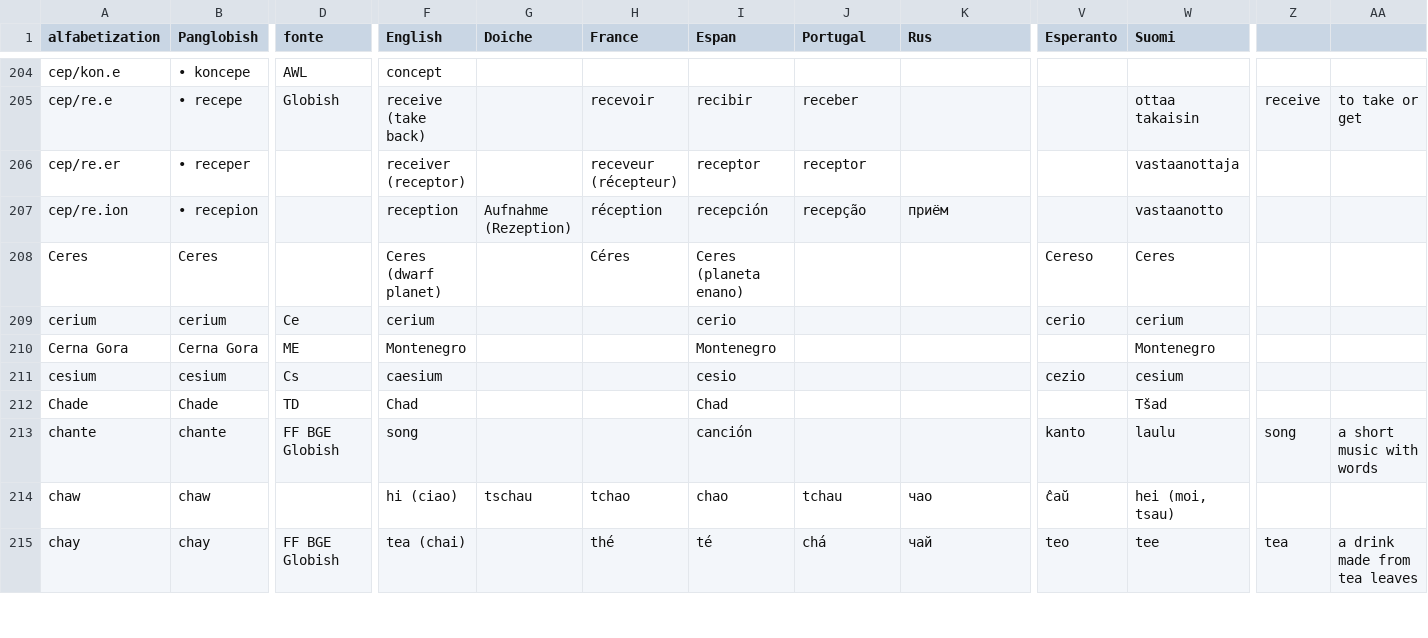
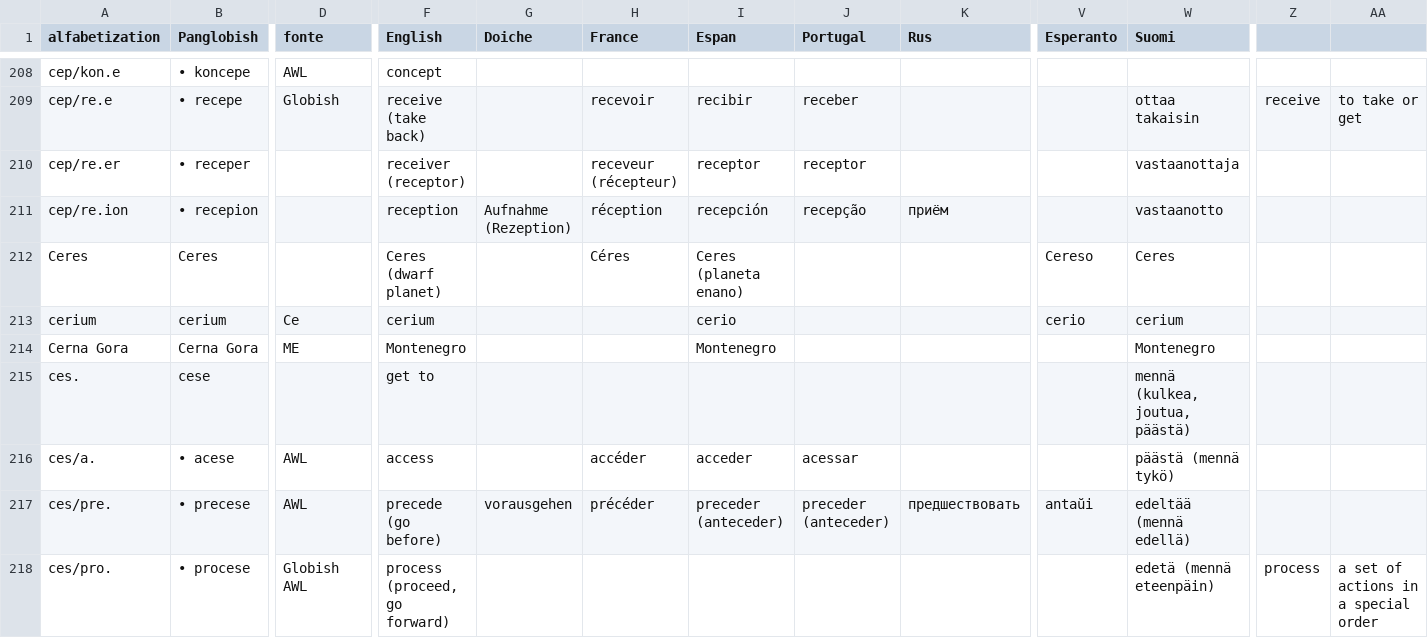
Before and after one commit to barumau/PanGlobish, a CSV file: vokable.csv, drawn as a sheet; only a part is shown, gaps mark what is left out; the shorter side is filled out with more unchanged rows; rows hold the shown columns only; the diff covers the shown part only; the diff names each change by its address in the sheet, - before the commit and + after, or states it on an @@ line.

Commit message:
di nuve lexe: cede en cese ec.

```diff
--- a/vokable.csv
+++ b/vokable.csv
+row 215: ces. | cese |  | get to |  |  |  |  |  |  | mennä (kulkea, joutua, päästä)
+row 216: ces/a. | • acese | AWL | access |  | accéder | acceder | acessar |  |  | päästä (mennä tykö)
+row 217: ces/pre. | • precese | AWL | precede (go before) | vorausgehen | précéder | preceder (anteceder) | preceder (anteceder) | предшествовать | antaŭi | edeltää (mennä edellä)
+row 218: ces/pro. | • procese | Globish AWL | process (proceed, go forward) |  |  |  |  |  |  | edetä (mennä eteenpäin) | process | a set of actions in a special order
```
Also changed, not shown: 10 added rows, 5 removed rows and 11 edited cells elsewhere in this file.
